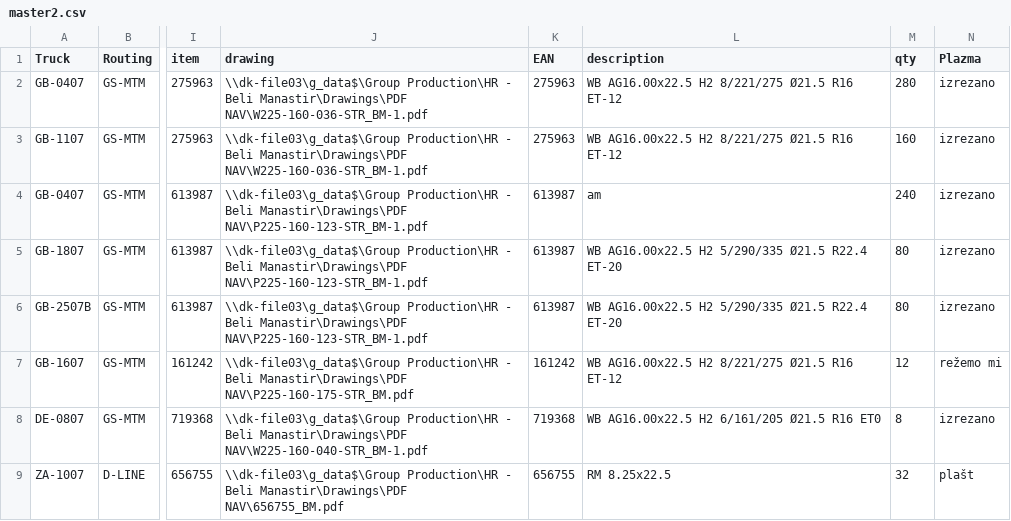
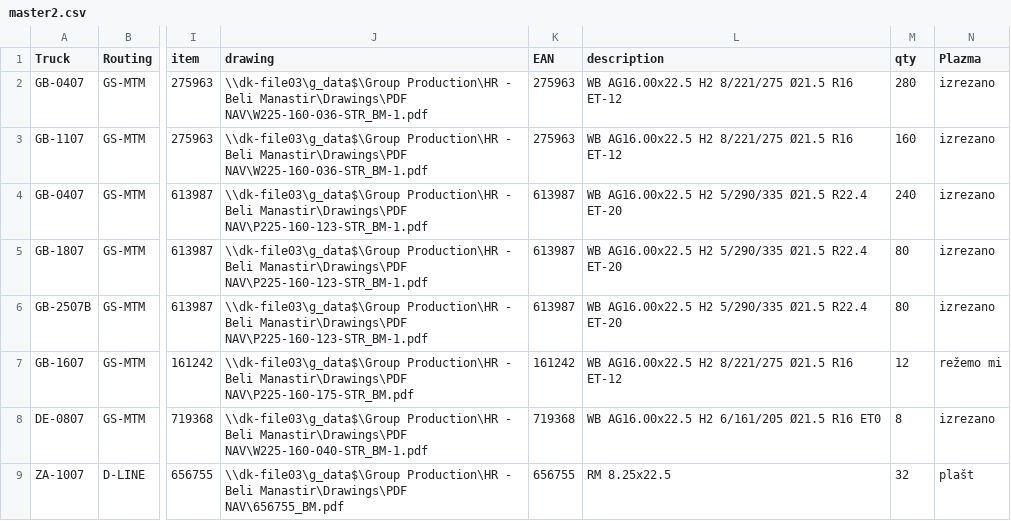
Before and after one commit to c4k120/testing, a CSV file: master2.csv, drawn as a sheet; only a part is shown, gaps mark what is left out; the diff names each change by its address in the sheet, - before the commit and + after, or states it on an @@ line.

```diff
--- a/master2.csv
+++ b/master2.csv
-L4 (description): am
+L4 (description): WB AG16.00x22.5 H2 5/290/335 Ø21.5 R22.4 ET-20
```
Also changed, not shown: 1 other file.
